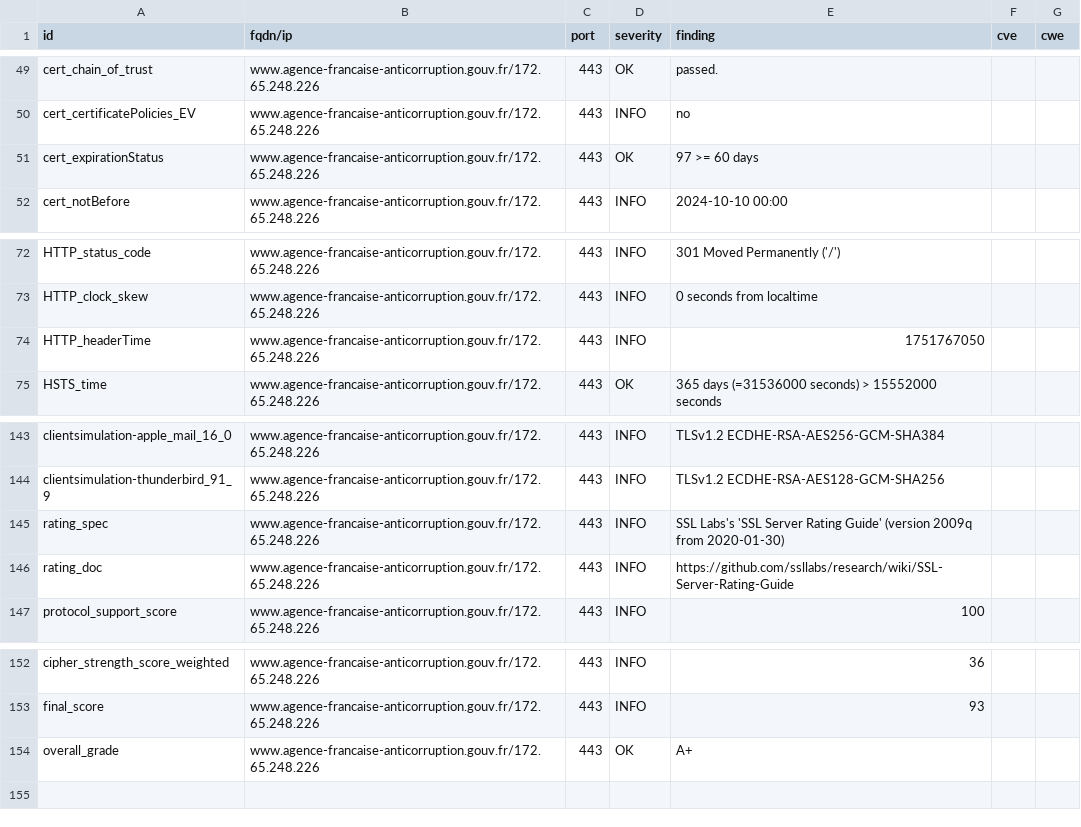
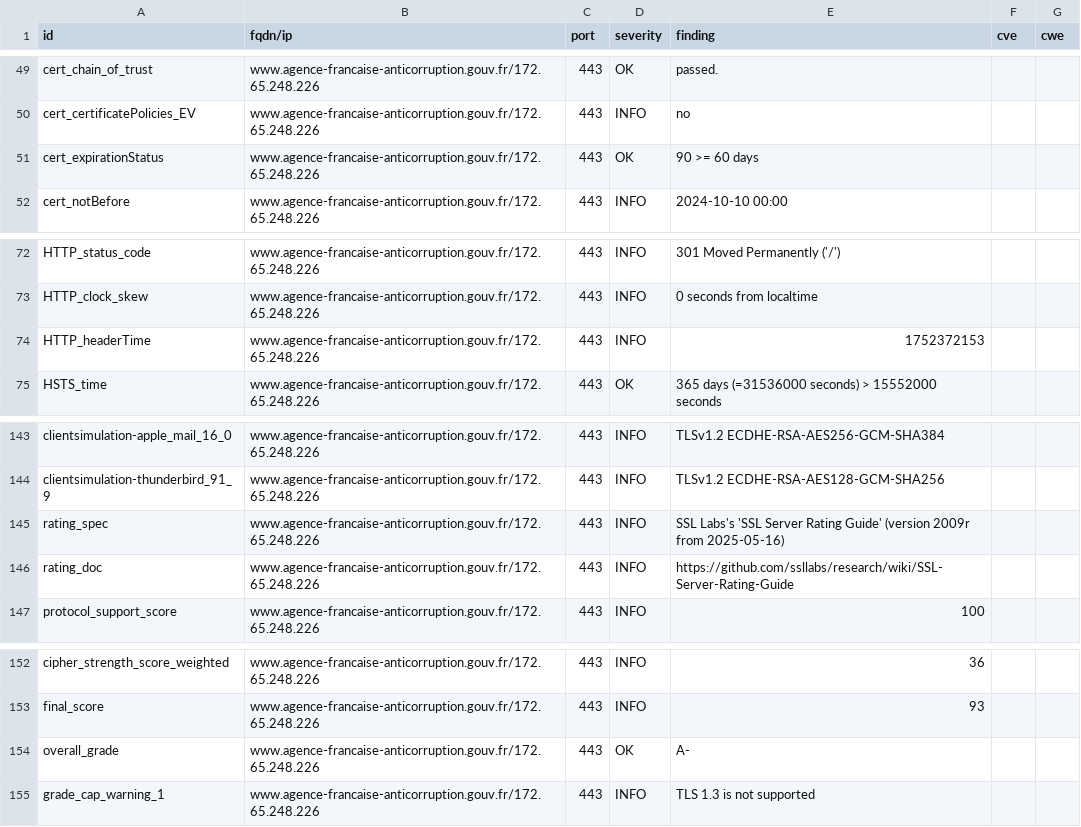
Before and after one commit to SIRCOM-BATN/dashlord, a CSV file: results/aHR0cHM6Ly93d3cuYWdlbmNlLWZyYW5jYWlzZS1hbnRpY29ycnVwdGlvbi5nb3V2LmZy/testssl.csv, drawn as a sheet; only a part is shown, gaps mark what is left out.

Commit message:
update: https://www.agence-francaise-anticorruption.gouv.fr

```diff
--- a/results/aHR0cHM6Ly93d3cuYWdlbmNlLWZyYW5jYWlzZS1hbnRpY29ycnVwdGlvbi5nb3V2LmZy/testssl.csv
+++ b/results/aHR0cHM6Ly93d3cuYWdlbmNlLWZyYW5jYWlzZS1hbnRpY29ycnVwdGlvbi5nb3V2LmZy/testssl.csv
@@ -50,3 +50,3 @@
 "cert_certificatePolicies_EV","www.agence-francaise-anticorruption.gouv.fr/172.65.248.226","443","INFO","no","",""
-"cert_expirationStatus","www.agence-francaise-anticorruption.gouv.fr/172.65.248.226","443","OK","97 >= 60 days","",""
+"cert_expirationStatus","www.agence-francaise-anticorruption.gouv.fr/172.65.248.226","443","OK","90 >= 60 days","",""
 "cert_notBefore","www.agence-francaise-anticorruption.gouv.fr/172.65.248.226","443","INFO","2024-10-10 00:00","",""
@@ -73,3 +73,3 @@
 "HTTP_clock_skew","www.agence-francaise-anticorruption.gouv.fr/172.65.248.226","443","INFO","0 seconds from localtime","",""
-"HTTP_headerTime","www.agence-francaise-anticorruption.gouv.fr/172.65.248.226","443","INFO","1751767050","",""
+"HTTP_headerTime","www.agence-francaise-anticorruption.gouv.fr/172.65.248.226","443","INFO","1752372153","",""
 "HSTS_time","www.agence-francaise-anticorruption.gouv.fr/172.65.248.226","443","OK","365 days (=31536000 seconds) > 15552000 seconds","",""
@@ -144,3 +144,3 @@
 "clientsimulation-thunderbird_91_9","www.agence-francaise-anticorruption.gouv.fr/172.65.248.226","443","INFO","TLSv1.2 ECDHE-RSA-AES128-GCM-SHA256","",""
-"rating_spec","www.agence-francaise-anticorruption.gouv.fr/172.65.248.226","443","INFO","SSL Labs's 'SSL Server Rating Guide' (version 2009q from 2020-01-30)","",""
+"rating_spec","www.agence-francaise-anticorruption.gouv.fr/172.65.248.226","443","INFO","SSL Labs's 'SSL Server Rating Guide' (version 2009r from 2025-05-16)","",""
 "rating_doc","www.agence-francaise-anticorruption.gouv.fr/172.65.248.226","443","INFO","https://github.com/ssllabs/research/wiki/SSL-Server-Rating-Guide","",""
@@ -153,2 +153,3 @@
 "final_score","www.agence-francaise-anticorruption.gouv.fr/172.65.248.226","443","INFO","93","",""
-"overall_grade","www.agence-francaise-anticorruption.gouv.fr/172.65.248.226","443","OK","A+","",""
+"overall_grade","www.agence-francaise-anticorruption.gouv.fr/172.65.248.226","443","OK","A-","",""
+"grade_cap_warning_1","www.agence-francaise-anticorruption.gouv.fr/172.65.248.226","443","INFO","TLS 1.3 is not supported","",""
```
Also changed, not shown: 13 other files.
